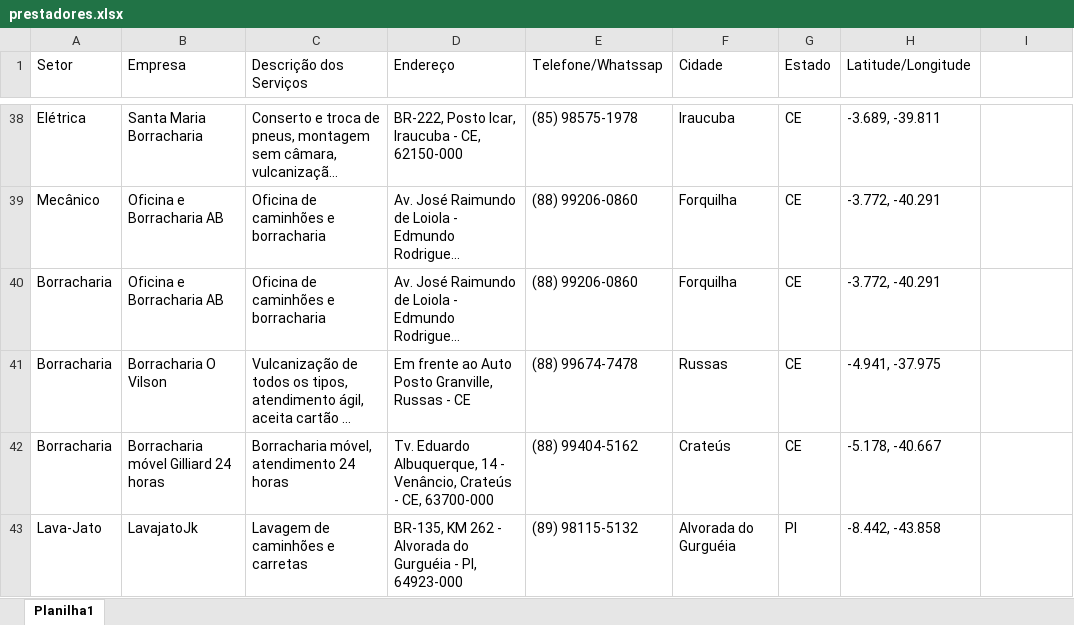
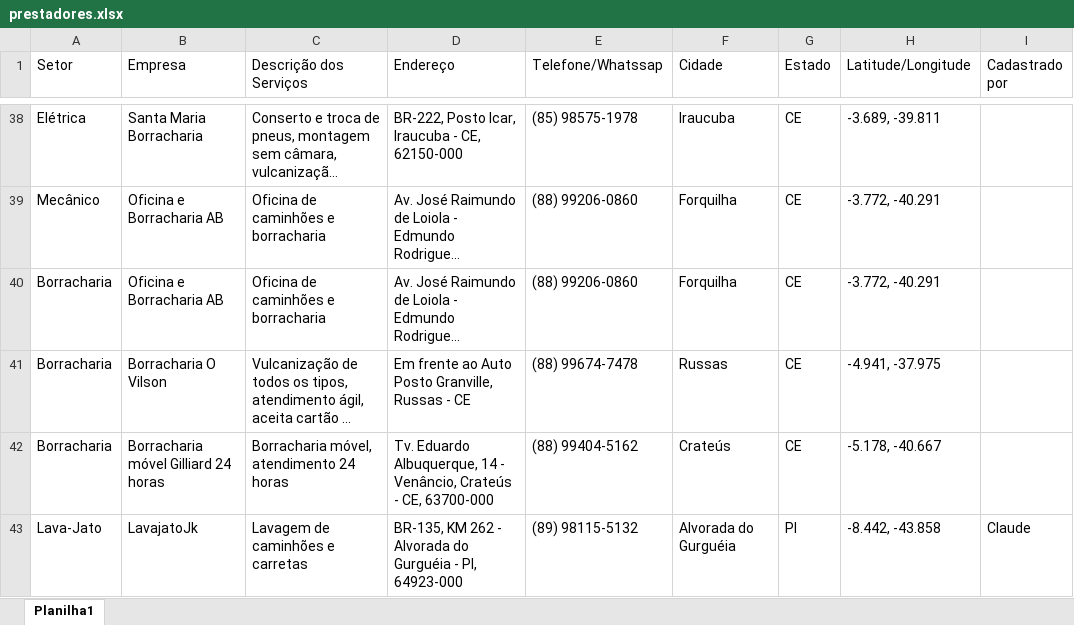
Before and after one commit to jfilhoempresarial-ops/tr.alienigenaV5, an Excel workbook: scripts/prestadores.xlsx, sheet Planilha1, drawn as a sheet; only a part is shown, gaps mark what is left out; long unchanged cells end in …; values as stored, in another font and other column widths than the file's, no borders; the diff names each change by its address in the sheet, - before the commit and + after, or states it on an @@ line.

Commit message:
atualização prestadores

```diff
--- a/scripts/prestadores.xlsx (sheet Planilha1)
+++ b/scripts/prestadores.xlsx (sheet Planilha1)
-I1: (empty)
+I1: Cadastrado por
-I43 (Cadastrado por): (empty)
+I43 (Cadastrado por): Claude
```
Also changed, not shown: 2 other files.
